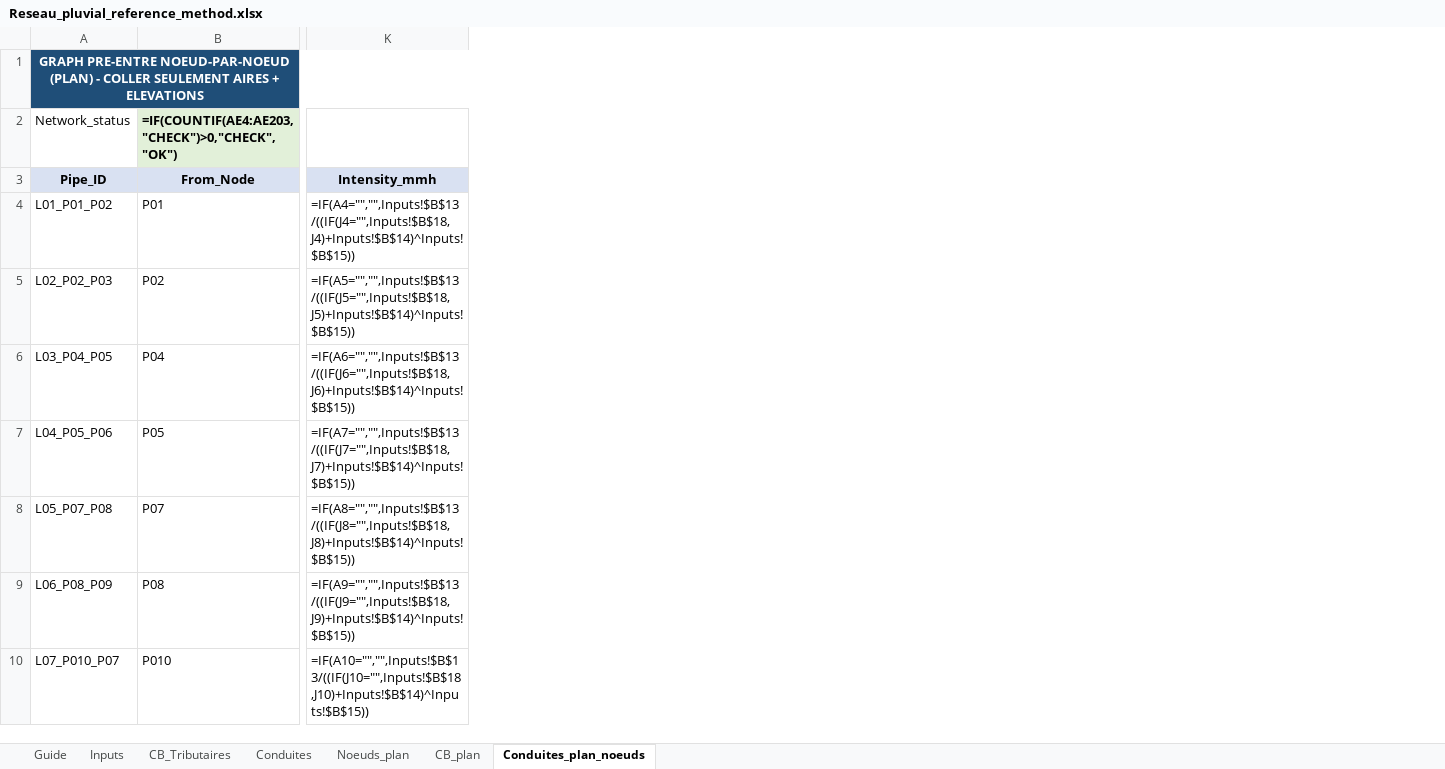
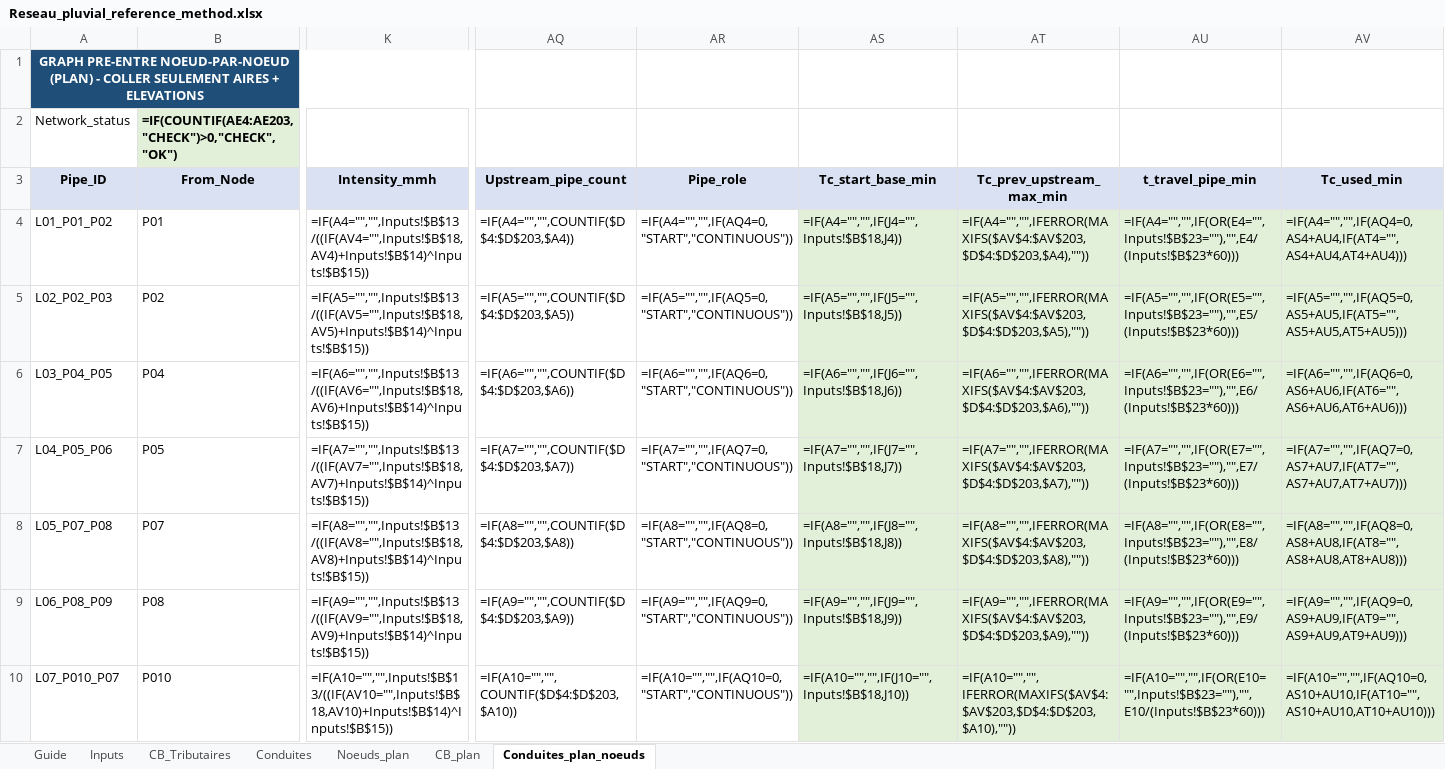
Before and after one commit to acon560-prog/idf-web-app, an Excel workbook: engineering/drainage-design/Reseau_pluvial_reference_method.xlsx, sheet Conduites_plan_noeuds, drawn as a sheet; only a part is shown, gaps mark what is left out; values as stored, in another font and other column widths than the file's, no borders; formulas without a stored value are shown as written; the diff covers the shown part only; the diff names each change by its address in the sheet, - before the commit and + after, or states it on an @@ line.

```diff
--- a/engineering/drainage-design/Reseau_pluvial_reference_method.xlsx (sheet Conduites_plan_noeuds)
+++ b/engineering/drainage-design/Reseau_pluvial_reference_method.xlsx (sheet Conduites_plan_noeuds)
+column AQ (Upstream_pipe_count), rows 4-10: =IF(A4="","",COUNTIF($D$4:$D$203,$A4)) | =IF(A5="","",COUNTIF($D$4:$D$203,$A5)) | =IF(A6="","",COUNTIF($D$4:$D$203,$A6)) | =IF(A7="","",COUNTIF($D$4:$D$203,$A7)) | =IF(A8="","",COUNTIF($D$4:$D$203,$A8)) | =IF(A9="","",COUNTIF($D$4:$D$203,$A9)) | =IF(A10="","",COUNTIF($D$4:$D$203,$A10))
+column AR (Pipe_role), rows 4-10: =IF(A4="","",IF(AQ4=0,"START","CONTINUOUS")) | =IF(A5="","",IF(AQ5=0,"START","CONTINUOUS")) | =IF(A6="","",IF(AQ6=0,"START","CONTINUOUS")) | =IF(A7="","",IF(AQ7=0,"START","CONTINUOUS")) | =IF(A8="","",IF(AQ8=0,"START","CONTINUOUS")) | =IF(A9="","",IF(AQ9=0,"START","CONTINUOUS")) | =IF(A10="","",IF(AQ10=0,"START","CONTINUOUS"))
+column AS (Tc_start_base_min), rows 4-10: =IF(A4="","",IF(J4="",Inputs!$B$18,J4)) | =IF(A5="","",IF(J5="",Inputs!$B$18,J5)) | =IF(A6="","",IF(J6="",Inputs!$B$18,J6)) | =IF(A7="","",IF(J7="",Inputs!$B$18,J7)) | =IF(A8="","",IF(J8="",Inputs!$B$18,J8)) | =IF(A9="","",IF(J9="",Inputs!$B$18,J9)) | =IF(A10="","",IF(J10="",Inputs!$B$18,J10))
+column AT (Tc_prev_upstream_max_min), rows 4-10: =IF(A4="","",IFERROR(MAXIFS($AV$4:$AV$203,$D$4:$D$203,$A4),"")) | =IF(A5="","",IFERROR(MAXIFS($AV$4:$AV$203,$D$4:$D$203,$A5),"")) | =IF(A6="","",IFERROR(MAXIFS($AV$4:$AV$203,$D$4:$D$203,$A6),"")) | =IF(A7="","",IFERROR(MAXIFS($AV$4:$AV$203,$D$4:$D$203,$A7),"")) | =IF(A8="","",IFERROR(MAXIFS($AV$4:$AV$203,$D$4:$D$203,$A8),"")) | =IF(A9="","",IFERROR(MAXIFS($AV$4:$AV$203,$D$4:$D$203,$A9),"")) | =IF(A10="","",IFERROR(MAXIFS($AV$4:$AV$203,$D$4:$D$203,$A10),""))
+column AU (t_travel_pipe_min), rows 4-10: =IF(A4="","",IF(OR(E4="",Inputs!$B$23=""),"",E4/(Inputs!$B$23*60))) | =IF(A5="","",IF(OR(E5="",Inputs!$B$23=""),"",E5/(Inputs!$B$23*60))) | =IF(A6="","",IF(OR(E6="",Inputs!$B$23=""),"",E6/(Inputs!$B$23*60))) | =IF(A7="","",IF(OR(E7="",Inputs!$B$23=""),"",E7/(Inputs!$B$23*60))) | =IF(A8="","",IF(OR(E8="",Inputs!$B$23=""),"",E8/(Inputs!$B$23*60))) | =IF(A9="","",IF(OR(E9="",Inputs!$B$23=""),"",E9/(Inputs!$B$23*60))) | =IF(A10="","",IF(OR(E10="",Inputs!$B$23=""),"",E10/(Inputs!$B$23*60)))
+column AV (Tc_used_min), rows 4-10: =IF(A4="","",IF(AQ4=0,AS4+AU4,IF(AT4="",AS4+AU4,AT4+AU4))) | =IF(A5="","",IF(AQ5=0,AS5+AU5,IF(AT5="",AS5+AU5,AT5+AU5))) | =IF(A6="","",IF(AQ6=0,AS6+AU6,IF(AT6="",AS6+AU6,AT6+AU6))) | =IF(A7="","",IF(AQ7=0,AS7+AU7,IF(AT7="",AS7+AU7,AT7+AU7))) | =IF(A8="","",IF(AQ8=0,AS8+AU8,IF(AT8="",AS8+AU8,AT8+AU8))) | =IF(A9="","",IF(AQ9=0,AS9+AU9,IF(AT9="",AS9+AU9,AT9+AU9))) | =IF(A10="","",IF(AQ10=0,AS10+AU10,IF(AT10="",AS10+AU10,AT10+AU10)))
-K4 (Intensity_mmh): =IF(A4="","",Inputs!$B$13/((IF(J4="",Inputs!$B$18,J4)+Inputs!$B$14)^Inputs!$B$15))
+K4 (Intensity_mmh): =IF(A4="","",Inputs!$B$13/((IF(AV4="",Inputs!$B$18,AV4)+Inputs!$B$14)^Inputs!$B$15))
-K5 (Intensity_mmh): =IF(A5="","",Inputs!$B$13/((IF(J5="",Inputs!$B$18,J5)+Inputs!$B$14)^Inputs!$B$15))
+K5 (Intensity_mmh): =IF(A5="","",Inputs!$B$13/((IF(AV5="",Inputs!$B$18,AV5)+Inputs!$B$14)^Inputs!$B$15))
-K6 (Intensity_mmh): =IF(A6="","",Inputs!$B$13/((IF(J6="",Inputs!$B$18,J6)+Inputs!$B$14)^Inputs!$B$15))
+K6 (Intensity_mmh): =IF(A6="","",Inputs!$B$13/((IF(AV6="",Inputs!$B$18,AV6)+Inputs!$B$14)^Inputs!$B$15))
-K7 (Intensity_mmh): =IF(A7="","",Inputs!$B$13/((IF(J7="",Inputs!$B$18,J7)+Inputs!$B$14)^Inputs!$B$15))
+K7 (Intensity_mmh): =IF(A7="","",Inputs!$B$13/((IF(AV7="",Inputs!$B$18,AV7)+Inputs!$B$14)^Inputs!$B$15))
-K8 (Intensity_mmh): =IF(A8="","",Inputs!$B$13/((IF(J8="",Inputs!$B$18,J8)+Inputs!$B$14)^Inputs!$B$15))
+K8 (Intensity_mmh): =IF(A8="","",Inputs!$B$13/((IF(AV8="",Inputs!$B$18,AV8)+Inputs!$B$14)^Inputs!$B$15))
-K9 (Intensity_mmh): =IF(A9="","",Inputs!$B$13/((IF(J9="",Inputs!$B$18,J9)+Inputs!$B$14)^Inputs!$B$15))
+K9 (Intensity_mmh): =IF(A9="","",Inputs!$B$13/((IF(AV9="",Inputs!$B$18,AV9)+Inputs!$B$14)^Inputs!$B$15))
-K10 (Intensity_mmh): =IF(A10="","",Inputs!$B$13/((IF(J10="",Inputs!$B$18,J10)+Inputs!$B$14)^Inputs!$B$15))
+K10 (Intensity_mmh): =IF(A10="","",Inputs!$B$13/((IF(AV10="",Inputs!$B$18,AV10)+Inputs!$B$14)^Inputs!$B$15))
```
Also changed, not shown: 193 edited cells elsewhere in this sheet, sheet Conduites, sheet Inputs, sheet Guide.
